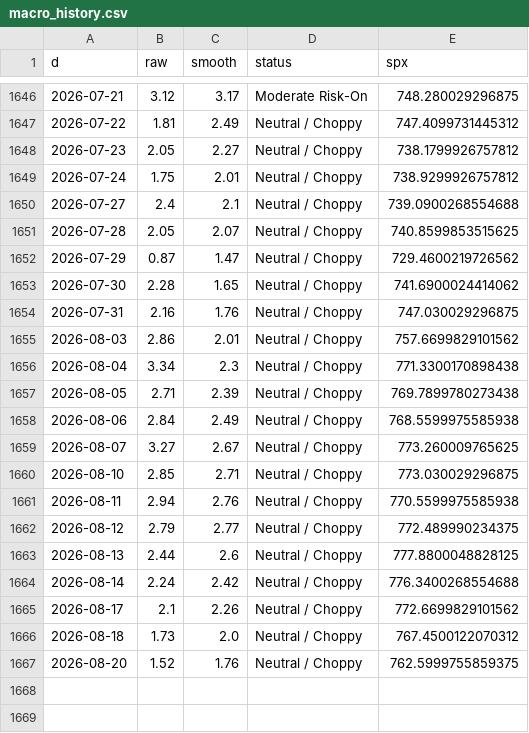
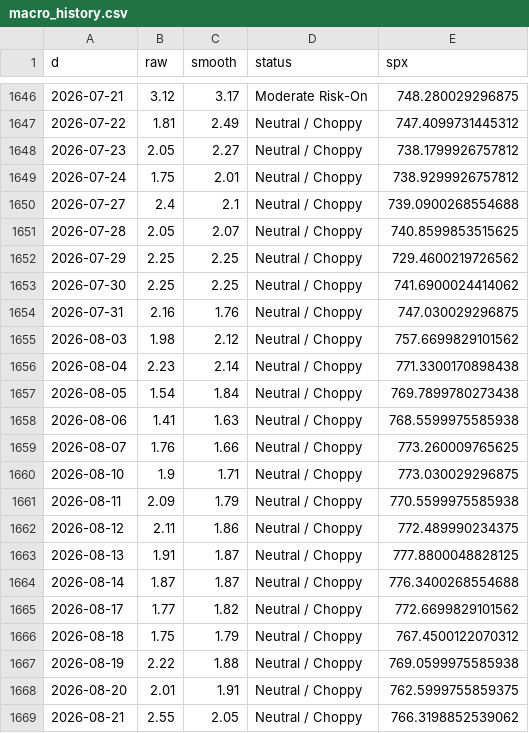
Before and after one commit to ds919/market-board, a CSV file: macro_history.csv, drawn as a sheet; only a part is shown, gaps mark what is left out; the diff covers the shown part only.

```diff
--- a/macro_history.csv
+++ b/macro_history.csv
@@ -1651,17 +1651,19 @@ d,raw,smooth,status,spx
 2026-07-28,2.05,2.07,Neutral / Choppy,740.8599853515625
-2026-07-29,0.87,1.47,Neutral / Choppy,729.4600219726562
-2026-07-30,2.28,1.65,Neutral / Choppy,741.6900024414062
+2026-07-29,2.25,2.25,Neutral / Choppy,729.4600219726562
+2026-07-30,2.25,2.25,Neutral / Choppy,741.6900024414062
 2026-07-31,2.16,1.76,Neutral / Choppy,747.030029296875
-2026-08-03,2.86,2.01,Neutral / Choppy,757.6699829101562
-2026-08-04,3.34,2.3,Neutral / Choppy,771.3300170898438
-2026-08-05,2.71,2.39,Neutral / Choppy,769.7899780273438
-2026-08-06,2.84,2.49,Neutral / Choppy,768.5599975585938
-2026-08-07,3.27,2.67,Neutral / Choppy,773.260009765625
-2026-08-10,2.85,2.71,Neutral / Choppy,773.030029296875
-2026-08-11,2.94,2.76,Neutral / Choppy,770.5599975585938
-2026-08-12,2.79,2.77,Neutral / Choppy,772.489990234375
-2026-08-13,2.44,2.6,Neutral / Choppy,777.8800048828125
-2026-08-14,2.24,2.42,Neutral / Choppy,776.3400268554688
-2026-08-17,2.1,2.26,Neutral / Choppy,772.6699829101562
-2026-08-18,1.73,2.0,Neutral / Choppy,767.4500122070312
-2026-08-20,1.52,1.76,Neutral / Choppy,762.5999755859375
+2026-08-03,1.98,2.12,Neutral / Choppy,757.6699829101562
+2026-08-04,2.23,2.14,Neutral / Choppy,771.3300170898438
+2026-08-05,1.54,1.84,Neutral / Choppy,769.7899780273438
+2026-08-06,1.41,1.63,Neutral / Choppy,768.5599975585938
+2026-08-07,1.76,1.66,Neutral / Choppy,773.260009765625
+2026-08-10,1.9,1.71,Neutral / Choppy,773.030029296875
+2026-08-11,2.09,1.79,Neutral / Choppy,770.5599975585938
+2026-08-12,2.11,1.86,Neutral / Choppy,772.489990234375
+2026-08-13,1.91,1.87,Neutral / Choppy,777.8800048828125
+2026-08-14,1.87,1.87,Neutral / Choppy,776.3400268554688
+2026-08-17,1.77,1.82,Neutral / Choppy,772.6699829101562
+2026-08-18,1.75,1.79,Neutral / Choppy,767.4500122070312
+2026-08-19,2.22,1.88,Neutral / Choppy,769.0599975585938
+2026-08-20,2.01,1.91,Neutral / Choppy,762.5999755859375
+2026-08-21,2.55,2.05,Neutral / Choppy,766.3198852539062
```
Also changed, not shown: 141 edited cells elsewhere in this file, 1 other file.
